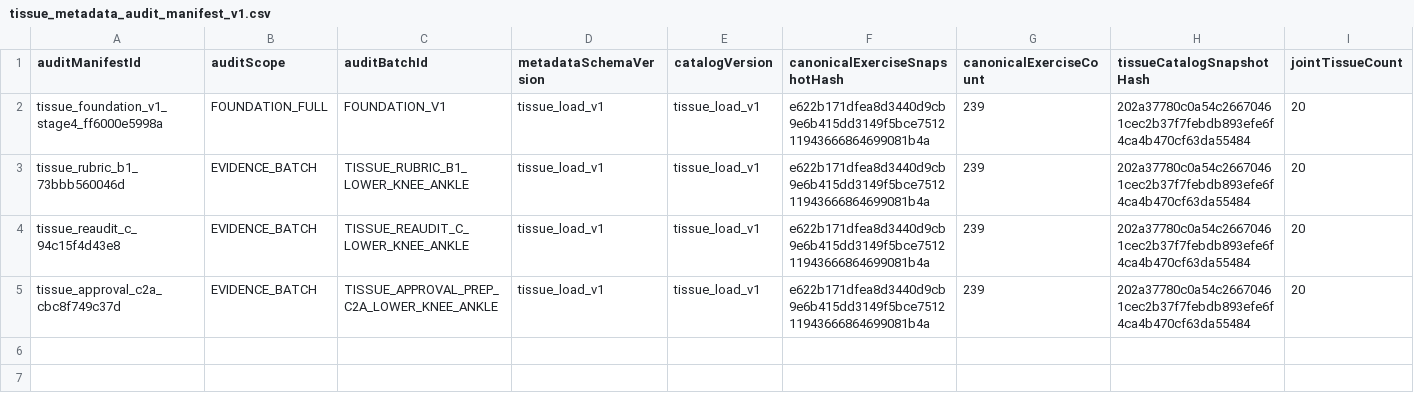
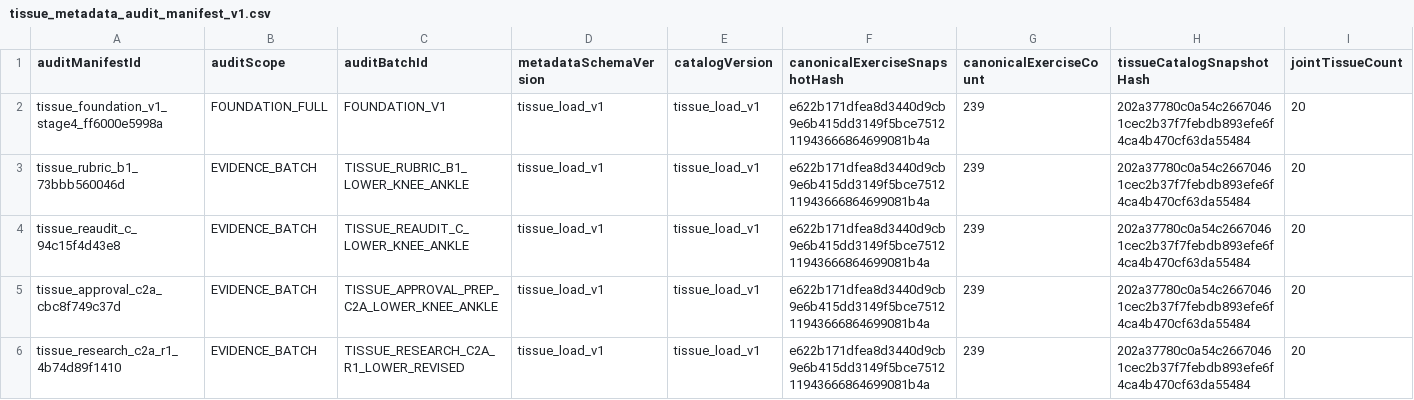
Before and after one commit to Mascollel-Ko/WhatYouGottaDo, a CSV file: app/src/main/assets/metadata/tissue_load_v1/tissue_metadata_audit_manifest_v1.csv, drawn as a sheet; only a part is shown; rows hold the shown columns only; the diff names each change by its address in the sheet, - before the commit and + after, or states it on an @@ line.

```diff
--- a/app/src/main/assets/metadata/tissue_load_v1/tissue_metadata_audit_manifest_v1.csv
+++ b/app/src/main/assets/metadata/tissue_load_v1/tissue_metadata_audit_manifest_v1.csv
+row 6: tissue_research_c2a_r1_4b74d89f1410 | EVIDENCE_BATCH | TISSUE_RESEARCH_C2A_R1_LOWER_REVISED | tissue_load_v1 | tissue_load_v1 | e622b171dfea8d3440d9cb9e6b415dd3149f5bce751211943666864699081b4a | 239 | 202a37780c0a54c26670461cec2b37f7febdb893efe6f4ca4b470cf63da55484 | 20
```
Also changed, not shown: 9 other files.
